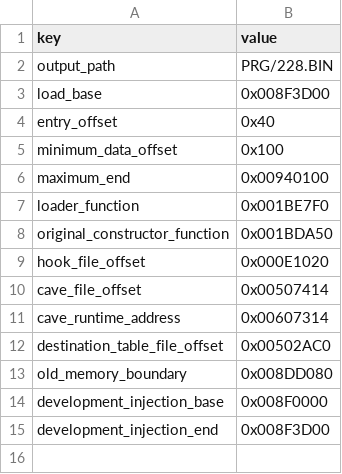
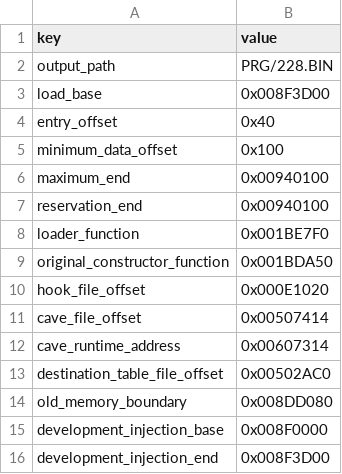
Before and after one commit to solid1353/NA2-Modding, a TSV file: na228_builder/payload_builder/config.tsv, drawn as a sheet; the diff names each change by its address in the sheet, - before the commit and + after, or states it on an @@ line.

```diff
--- a/na228_builder/payload_builder/config.tsv
+++ b/na228_builder/payload_builder/config.tsv
+row 7: reservation_end | 0x00940100
```
Also changed, not shown: 19 other files.
